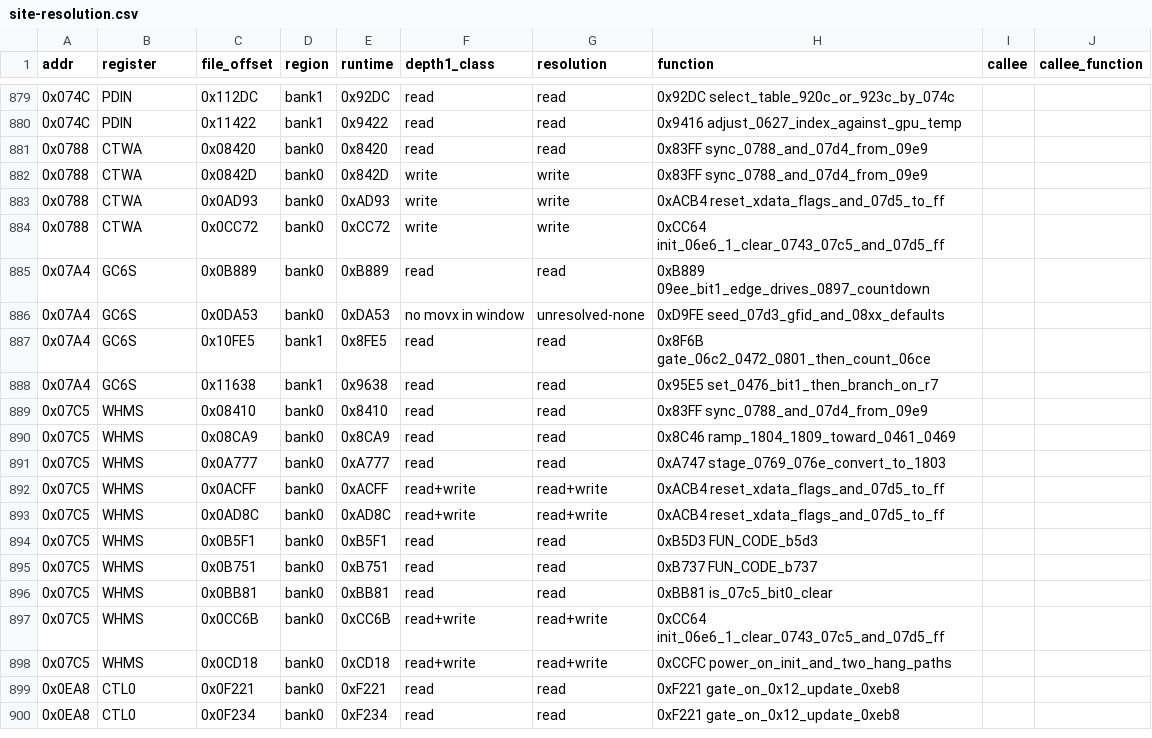
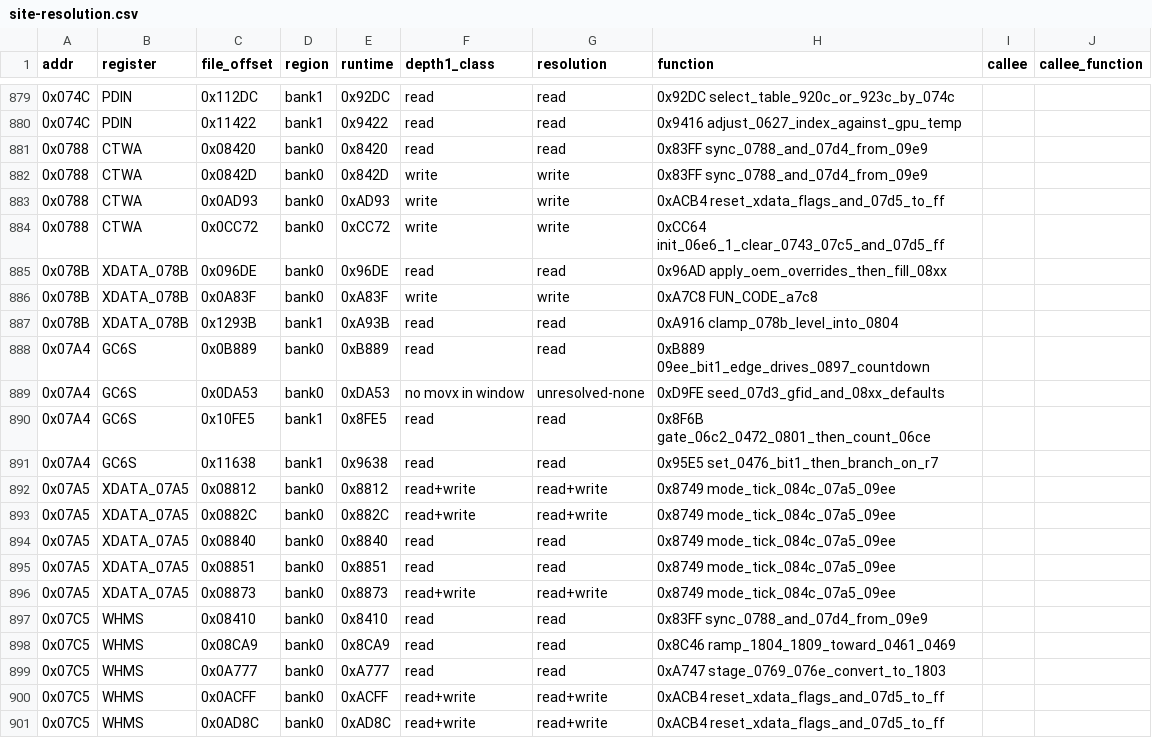
Before and after one commit to ElDavoo/tongfang-gm7mg7p-re, a CSV file: ec/annotations/site-resolution.csv, drawn as a sheet; only a part is shown, gaps mark what is left out; the shorter side is filled out with more unchanged rows; the diff names each change by its address in the sheet, - before the commit and + after, or states it on an @@ line.

```diff
--- a/ec/annotations/site-resolution.csv
+++ b/ec/annotations/site-resolution.csv
+row 885: 0x078B | XDATA_078B | 0x096DE | bank0 | 0x96DE | read | read | 0x96AD apply_oem_overrides_then_fill_08xx
+row 886: 0x078B | XDATA_078B | 0x0A83F | bank0 | 0xA83F | write | write | 0xA7C8 FUN_CODE_a7c8
+row 887: 0x078B | XDATA_078B | 0x1293B | bank1 | 0xA93B | read | read | 0xA916 clamp_078b_level_into_0804
+row 892: 0x07A5 | XDATA_07A5 | 0x08812 | bank0 | 0x8812 | read+write | read+write | 0x8749 mode_tick_084c_07a5_09ee
+row 893: 0x07A5 | XDATA_07A5 | 0x0882C | bank0 | 0x882C | read+write | read+write | 0x8749 mode_tick_084c_07a5_09ee
+row 894: 0x07A5 | XDATA_07A5 | 0x08840 | bank0 | 0x8840 | read | read | 0x8749 mode_tick_084c_07a5_09ee
+row 895: 0x07A5 | XDATA_07A5 | 0x08851 | bank0 | 0x8851 | read | read | 0x8749 mode_tick_084c_07a5_09ee
+row 896: 0x07A5 | XDATA_07A5 | 0x08873 | bank0 | 0x8873 | read+write | read+write | 0x8749 mode_tick_084c_07a5_09ee
```
Also changed, not shown: ec/annotations/xdata-clusters.csv, ec/annotations/xdata-registers.csv, 12 other files.
